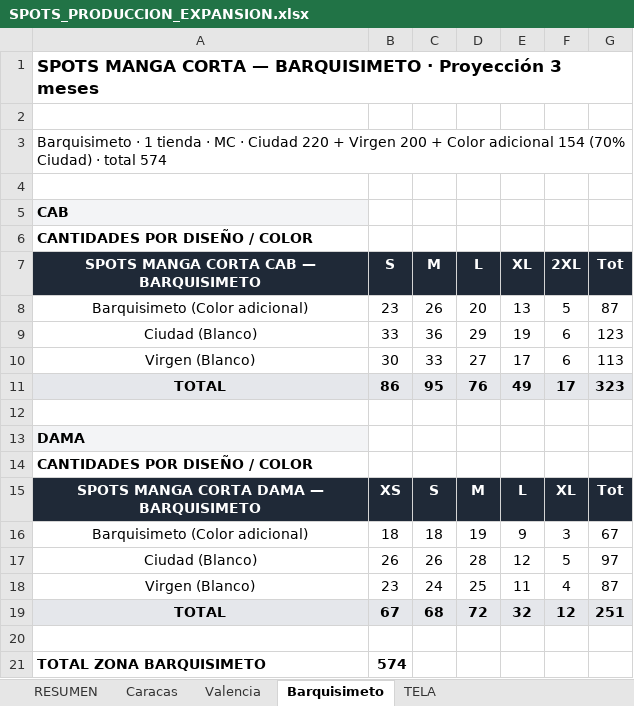
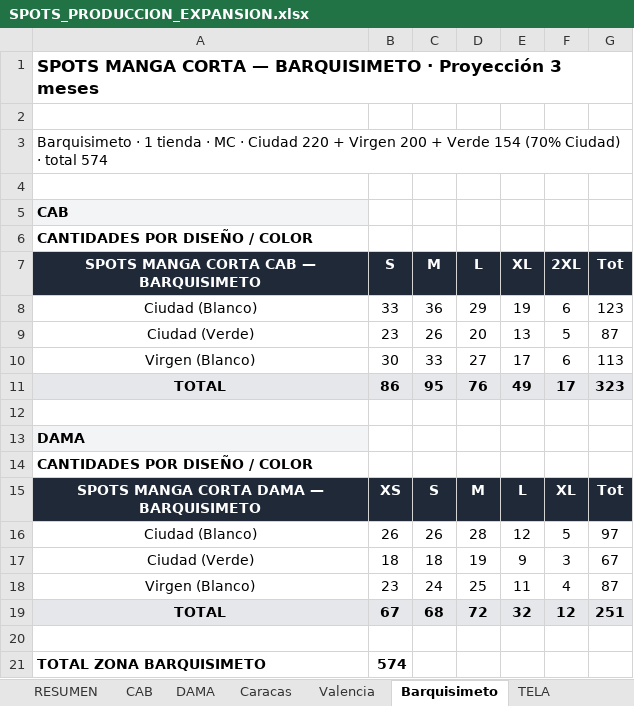
Before and after one commit to scm-svg/Data-Analyst, an Excel workbook: SPOTS_PRODUCCION_EXPANSION.xlsx, sheet Barquisimeto, drawn as a sheet; values as stored, in another font and other column widths than the file's, no borders; removed rows and columns are numbered as before the commit, all else as after; the diff names each change by its address in the sheet, - before the commit and + after, or states it on an @@ line.

```diff
--- a/SPOTS_PRODUCCION_EXPANSION.xlsx (sheet Barquisimeto)
+++ b/SPOTS_PRODUCCION_EXPANSION.xlsx (sheet Barquisimeto)
+sheet tab: CAB
+sheet tab: DAMA
-A3: …200 + Color adicional 154 (70%…
+A3: …200 + Verde 154 (70%…
-row 8: Barquisimeto (Color adicional) | 23 | 26 | 20 | 13 | 5 | 87
+row 9: Ciudad (Verde) | 23 | 26 | 20 | 13 | 5 | 87
-row 16: Barquisimeto (Color adicional) | 18 | 18 | 19 | 9 | 3 | 67
+row 17: Ciudad (Verde) | 18 | 18 | 19 | 9 | 3 | 67
```
Also changed, not shown: sheet Caracas, sheet RESUMEN, sheet TELA, sheet Valencia, 4 other files.
